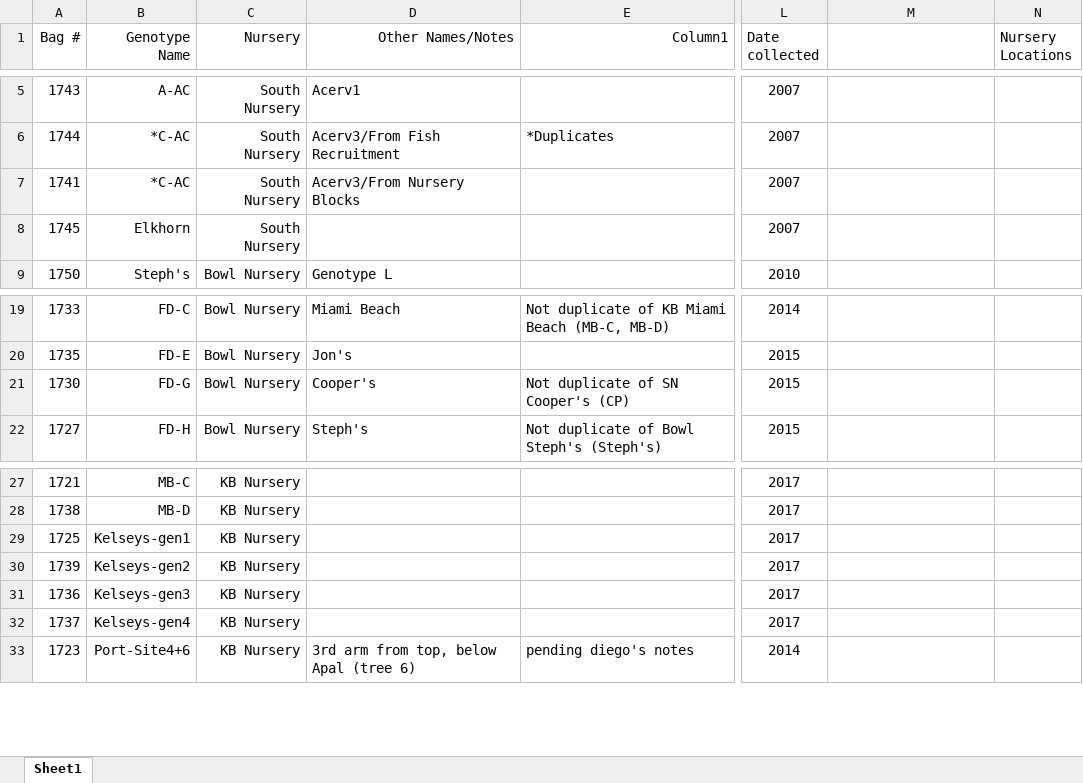
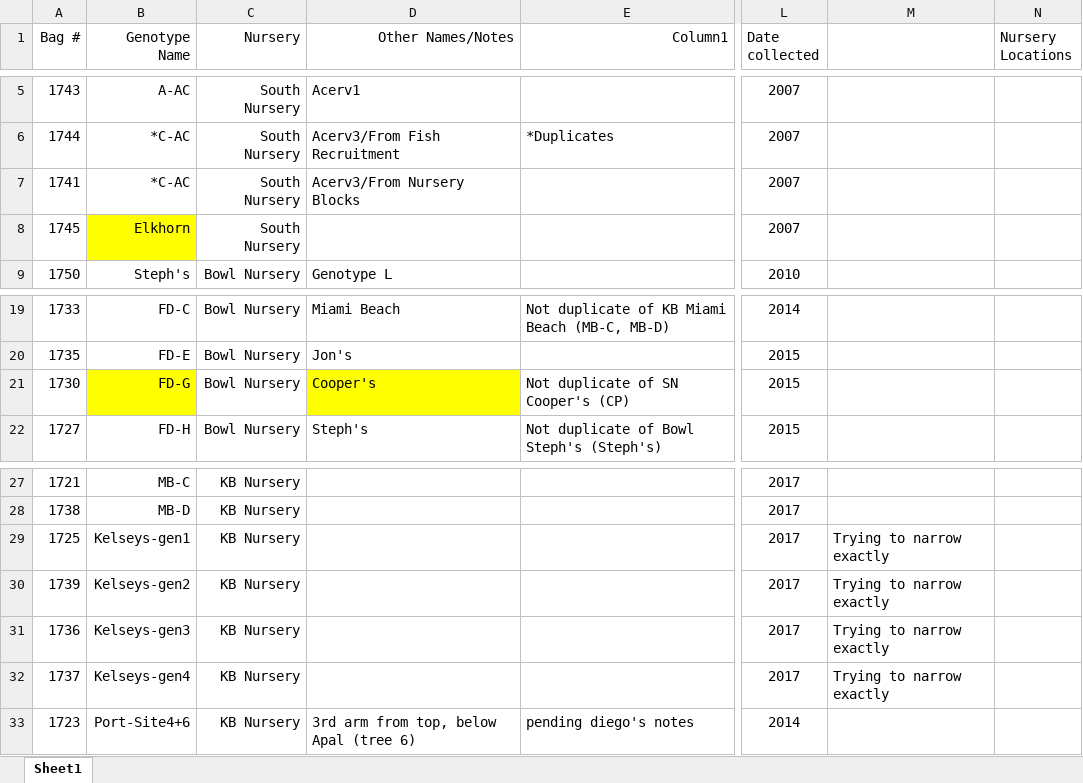
Before and after one commit to karprich/AcroporaStressTest, an Excel workbook: Acervbagtogenotype.xlsx, sheet Sheet1, drawn as a sheet; only a part is shown, gaps mark what is left out; values as stored, in another font and other column widths than the file's, no borders; conditional formats and table styles not drawn; the diff names each change by its address in the sheet, - before the commit and + after, or states it on an @@ line.

```diff
--- a/Acervbagtogenotype.xlsx (sheet Sheet1)
+++ b/Acervbagtogenotype.xlsx (sheet Sheet1)
-B8 fill: none
+B8 fill: #FFFF00
-B21 fill: none
+B21 fill: #FFFF00
-D21 fill: none
+D21 fill: #FFFF00
-M29:M32: (empty)
+M29:M32: Trying to narrow exactly
```
Also changed, not shown: ACervStresstestSchedule.xlsx, 7 other files.
